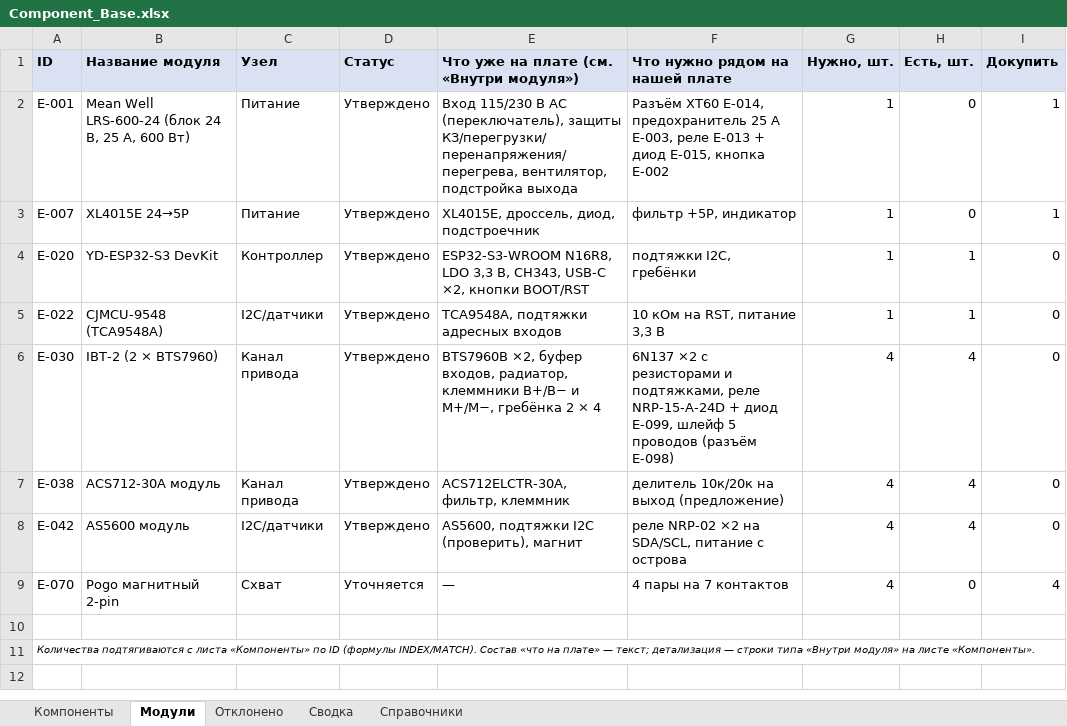
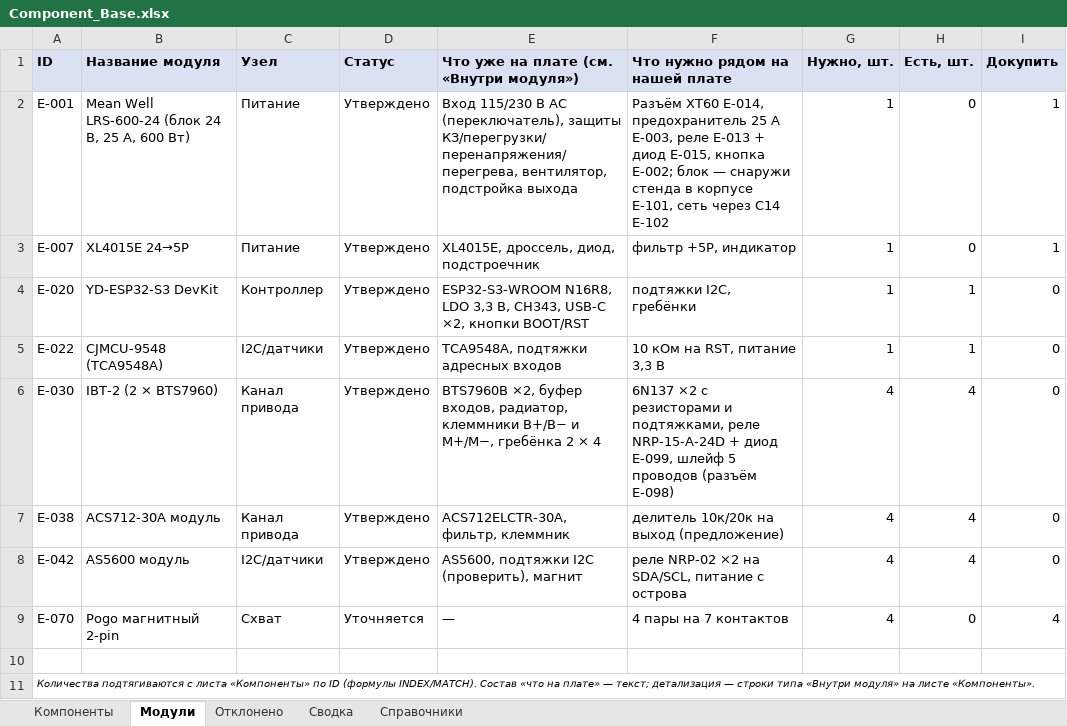
Before and after one commit to MSolovtsov/manipulator_electronic, an Excel workbook: bom/Component_Base.xlsx, sheet Модули, drawn as a sheet; only a part is shown; values as stored, in another font and other column widths than the file's, no borders; table styles not drawn; the diff names each change by its address in the sheet, - before the commit and + after, or states it on an @@ line.

Commit message:
Вариант motor-fga: блок питания LRS-600-24 снаружи стенда
- E-001: блок в отдельном корпусе вне стенда, 220 В в стенд не заходит; FG на PE,
  переключатель 115/230 В — на 230 В, выход кабелем 12 AWG с вилкой XT60
- E-014: гнездо XT60 на корпусе стенда, кабель 1,5 м
- E-016: шнур C13 снова подходит (вход корпуса блока — C14)
- E-101: корпус блока питания (модель требует подбора)
- E-102: сетевой разъём C14 с предохранителем типа T и выключателем (модель требует подбора)

```diff
--- a/bom/Component_Base.xlsx (sheet Модули)
+++ b/bom/Component_Base.xlsx (sheet Модули)
-F2 (Что нужно рядом на нашей плате): …E-015, кнопка E-002
+F2 (Что нужно рядом на нашей плате): …E-015, кнопка E-002; блок — снаружи стенда в корпусе E-101, сеть через C14 E-102
```
Also changed, not shown: sheet Компоненты, 3 other files.
